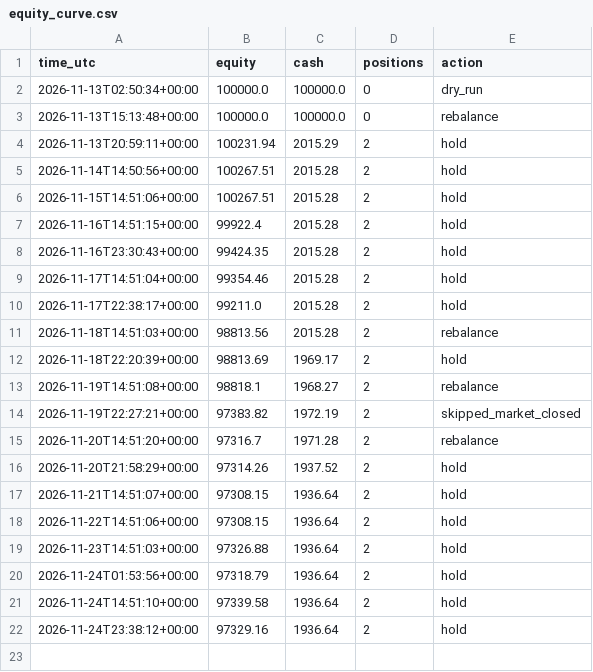
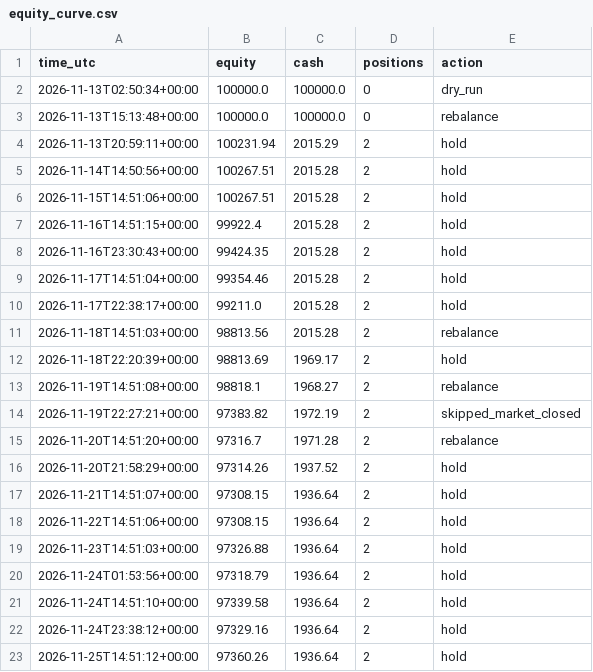
Before and after one commit to satyam-kumar-singh-sys/finrl-gfc-sxtym, a CSV file: results/equity_curve.csv, drawn as a sheet.

```diff
--- a/results/equity_curve.csv
+++ b/results/equity_curve.csv
@@ -22 +22,2 @@ time_utc,equity,cash,positions,action
 2026-11-24T23:38:12+00:00,97329.16,1936.64,2,hold
+2026-11-25T14:51:12+00:00,97360.26,1936.64,2,hold
```
Also changed, not shown: logs/decisions.csv, logs/provenance.csv.
